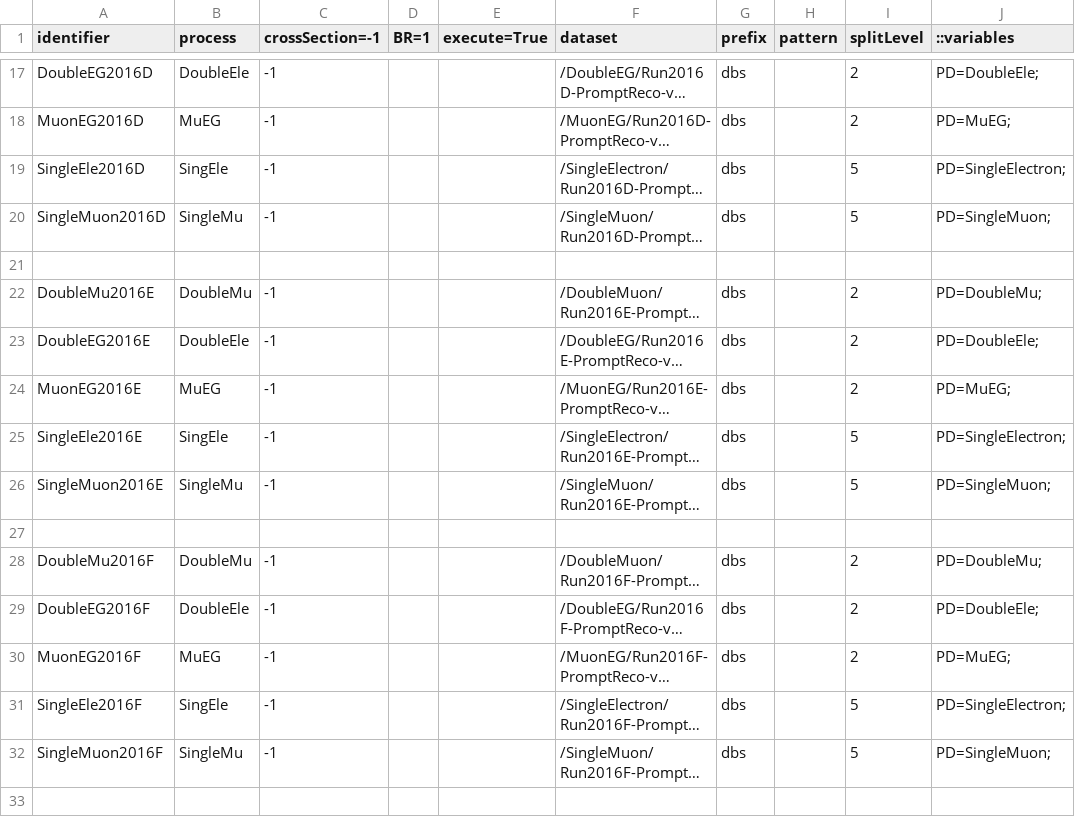
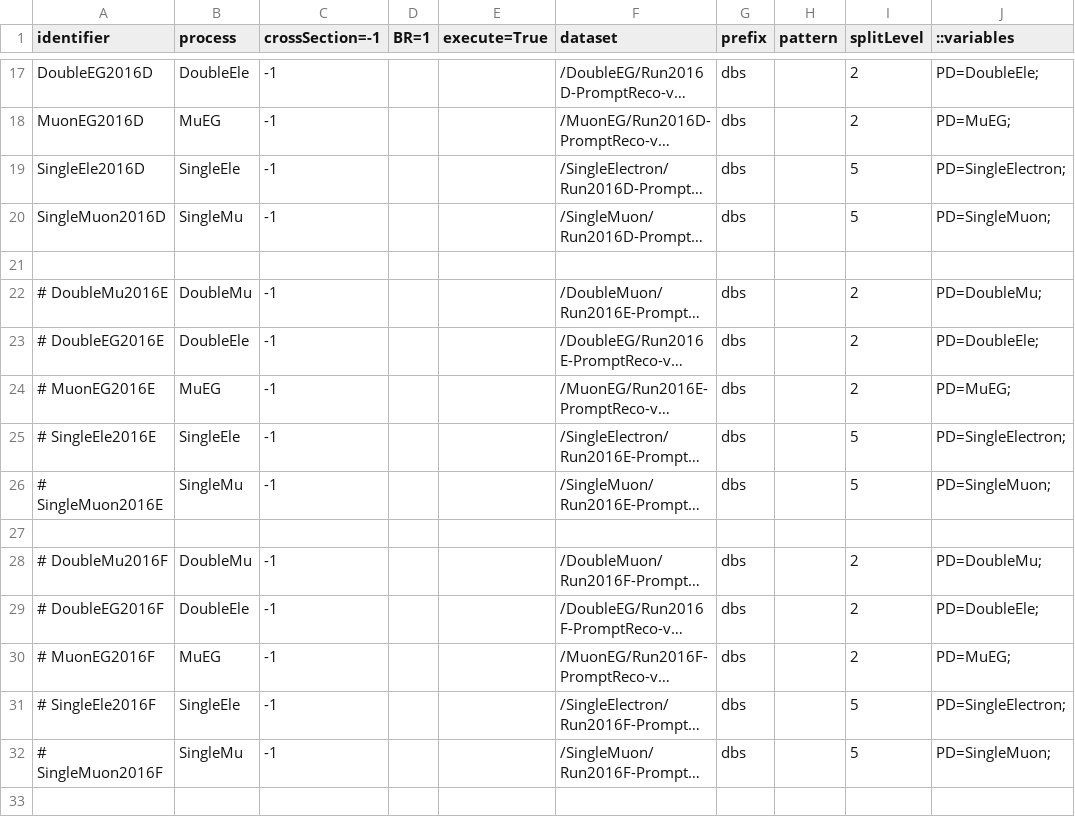
Before and after one commit to bellan/VVXAnalysis, a CSV file: Producers/python/samples_13TeV.csv, drawn as a sheet; only a part is shown, gaps mark what is left out; long unchanged cells end in …; the diff covers the shown part only; the diff names each change by its address in the sheet, - before the commit and + after, or states it on an @@ line.

```diff
--- a/Producers/python/samples_13TeV.csv
+++ b/Producers/python/samples_13TeV.csv
-B19 (process): SingEle
+B19 (process): SingleEle
-A22 (identifier): DoubleMu2016E
+A22 (identifier): # DoubleMu2016E
-A23 (identifier): DoubleEG2016E
+A23 (identifier): # DoubleEG2016E
-A24 (identifier): MuonEG2016E
+A24 (identifier): # MuonEG2016E
-A25 (identifier): SingleEle2016E
+A25 (identifier): # SingleEle2016E
-B25 (process): SingEle
+B25 (process): SingleEle
-A26 (identifier): SingleMuon2016E
+A26 (identifier): # SingleMuon2016E
-A28 (identifier): DoubleMu2016F
+A28 (identifier): # DoubleMu2016F
-A29 (identifier): DoubleEG2016F
+A29 (identifier): # DoubleEG2016F
-A30 (identifier): MuonEG2016F
+A30 (identifier): # MuonEG2016F
-A31 (identifier): SingleEle2016F
+A31 (identifier): # SingleEle2016F
-B31 (process): SingEle
+B31 (process): SingleEle
-A32 (identifier): SingleMuon2016F
+A32 (identifier): # SingleMuon2016F
```
Also changed, not shown: 8 added rows, 2 removed rows and 26 edited cells elsewhere in this file.
